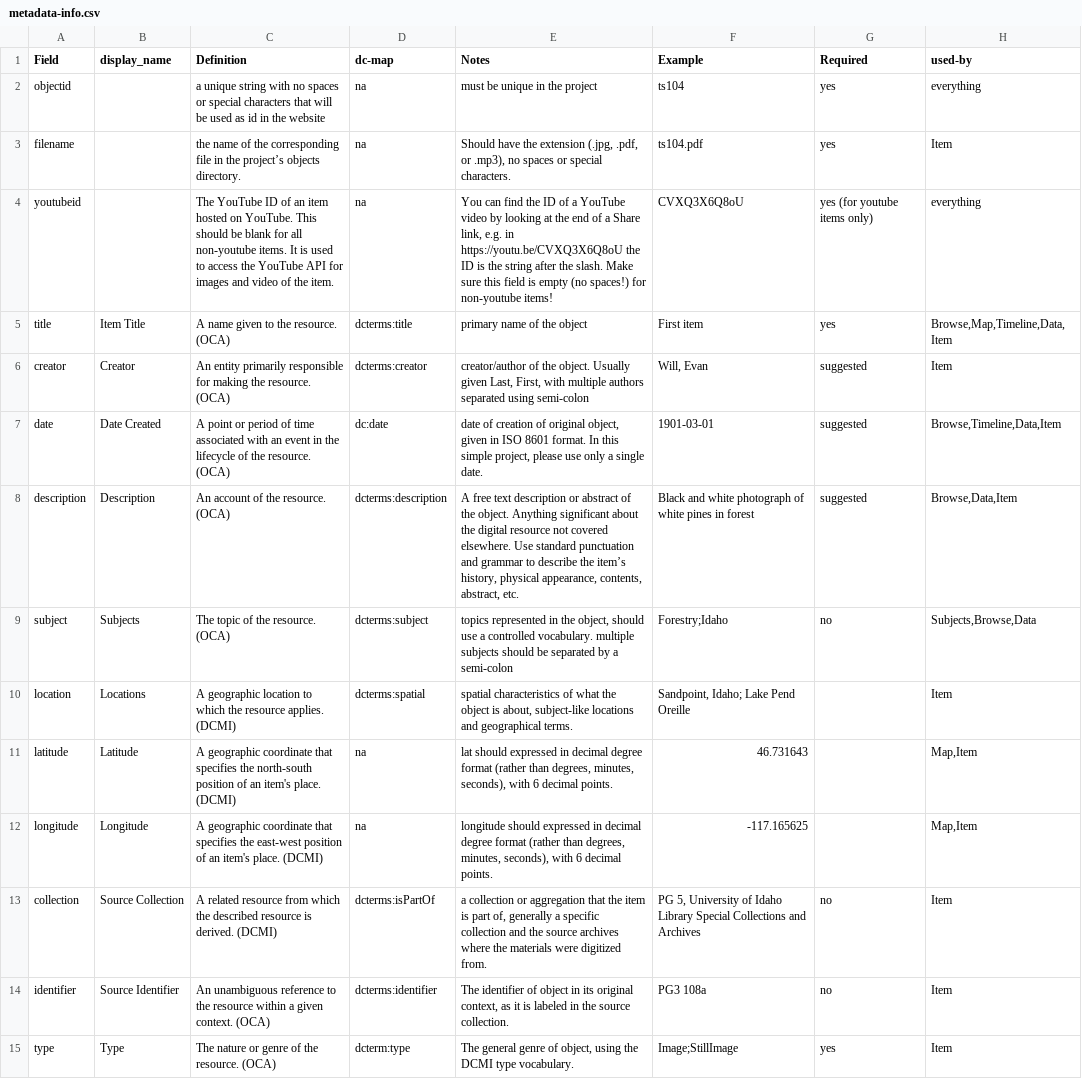
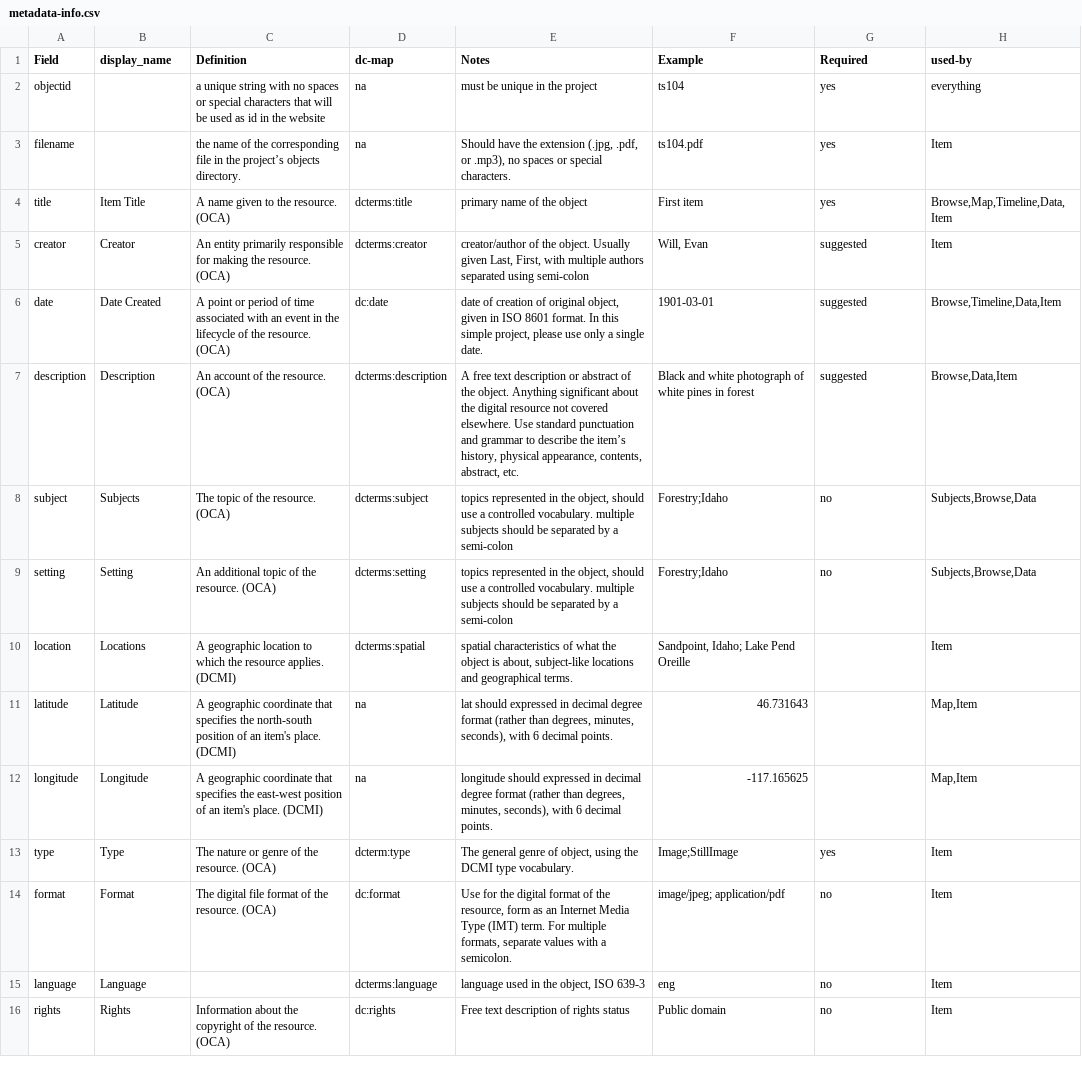
Before and after one commit to smwhelan/Cats-I-Have-Met, a CSV file: docs/metadata-info.csv, drawn as a sheet; only a part is shown; the shorter side is filled out with more unchanged rows; removed rows and columns are numbered as before the commit, all else as after; the diff names each change by its address in the sheet, - before the commit and + after, or states it on an @@ line.

Commit message:
Update metadata-info.csv

```diff
--- a/docs/metadata-info.csv
+++ b/docs/metadata-info.csv
-row 4: youtubeid |  | The YouTube ID of an item hosted on YouTube. This should be blank for all non-youtube items. It is used to access the YouTube API for images and video of the item. | na | You can find the ID of a YouTube video by looking at the end of a Share link, e.g. in https://youtu.be/CVXQ3X6Q8oU the ID is the string after the slash. Make sure this field is empty (no spaces!) for non-youtube items! | CVXQ3X6Q8oU | yes (for youtube items only) | everything
+row 9: setting | Setting | An additional topic of the resource. (OCA) | dcterms:setting | topics represented in the object, should use a controlled vocabulary. multiple subjects should be separated by a semi-colon | Forestry;Idaho | no | Subjects,Browse,Data
-row 13: collection | Source Collection | A related resource from which the described resource is derived. (DCMI) | dcterms:isPartOf | a collection or aggregation that the item is part of, generally a specific collection and the source archives where the materials were digitized from. | PG 5, University of Idaho Library Special Collections and Archives | no | Item
-row 14: identifier | Source Identifier | An unambiguous reference to the resource within a given context. (OCA) | dcterms:identifier | The identifier of object in its original context, as it is labeled in the source collection. | PG3 108a | no | Item
```
